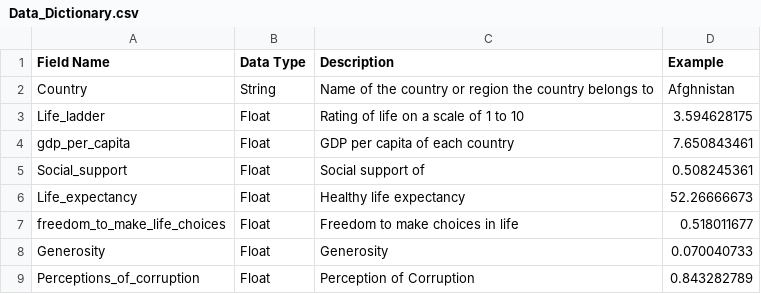
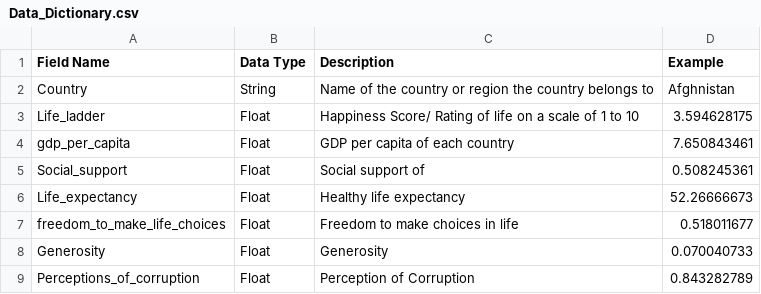
Before and after one commit to ahsan-fayyaz/Data-Science-World-Happiness, a CSV file: Datasets/Data_dictionary/Data_Dictionary.csv, drawn as a sheet; only a part is shown.

Commit message:
Update Data_Dictionary.csv

```diff
--- a/Datasets/Data_dictionary/Data_Dictionary.csv
+++ b/Datasets/Data_dictionary/Data_Dictionary.csv
@@ -2,3 +2,3 @@
 Country ,String,Name of the country or region the country belongs to,Afghnistan
-Life_ladder,Float,Rating of life on a scale of 1 to 10,3.594628175
+Life_ladder,Float,Happiness Score/ Rating of life on a scale of 1 to 10,3.594628175
 gdp_per_capita,Float,GDP per capita of each country,7.650843461
```
